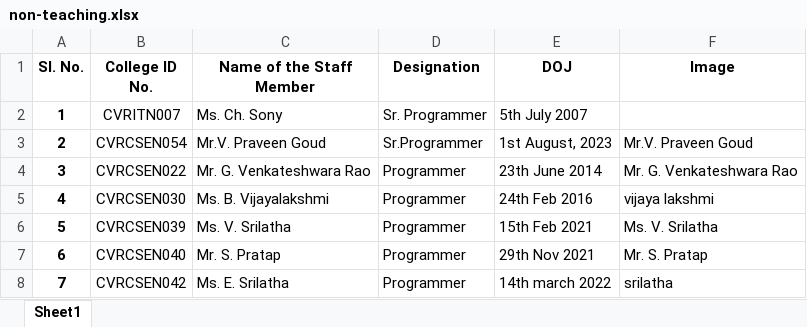
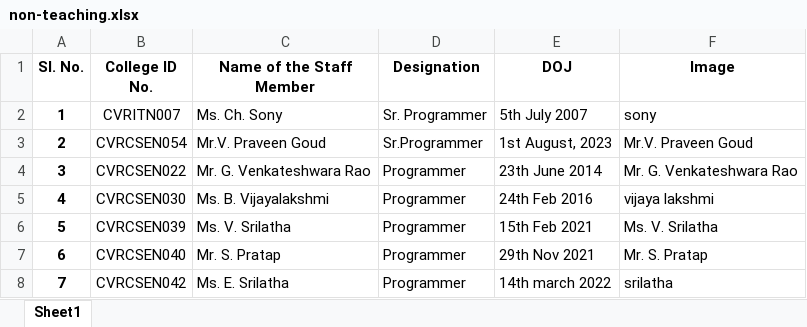
Before and after one commit to cvrcsedept/CVR-CSE, an Excel workbook: public/Data/non-teaching.xlsx, sheet Sheet1, drawn as a sheet; only a part is shown; values as stored, in another font and other column widths than the file's, no borders; conditional formats not drawn; the diff names each change by its address in the sheet, - before the commit and + after, or states it on an @@ line.

Commit message:
updated non-teaching

```diff
--- a/public/Data/non-teaching.xlsx (sheet Sheet1)
+++ b/public/Data/non-teaching.xlsx (sheet Sheet1)
-F2 (Image): (empty)
+F2 (Image): sony
```
Also changed, not shown: public/Data/faculty.xlsx, 2 other files.
